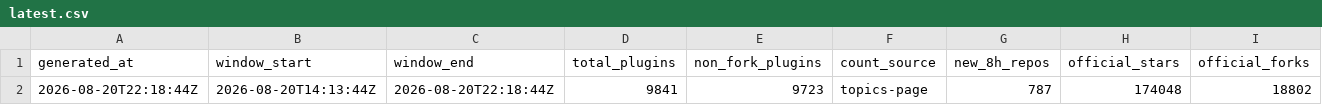
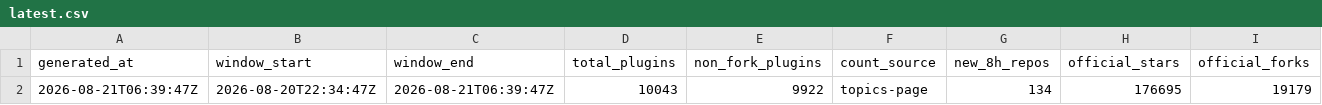
Before and after one commit to dsh-pulse/dsh-daily-pulse, a CSV file: reports/data/latest.csv, drawn as a sheet; only a part is shown; removed rows and columns are numbered as before the commit, all else as after; rows hold the shown columns only; the diff names each change by its address in the sheet, - before the commit and + after, or states it on an @@ line.

```diff
--- a/reports/data/latest.csv
+++ b/reports/data/latest.csv
-row 2: 2026-08-20T22:18:44Z | 2026-08-20T14:13:44Z | 2026-08-20T22:18:44Z | 9841 | 9723 | topics-page | 787 | 174048 | 18802
+row 2: 2026-08-21T06:39:47Z | 2026-08-20T22:34:47Z | 2026-08-21T06:39:47Z | 10043 | 9922 | topics-page | 134 | 176695 | 19179
```
Also changed, not shown: reports/data/active-board.csv, reports/data/category-boards.csv, 14 other files.
